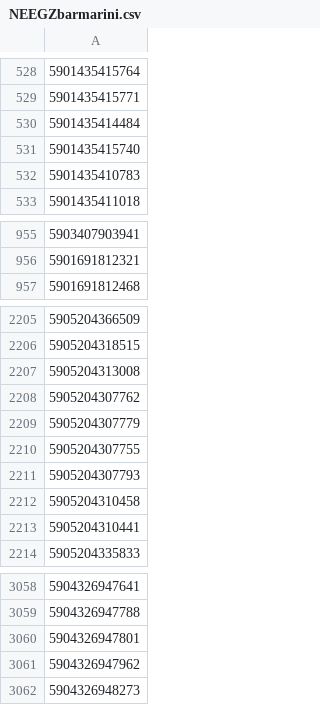
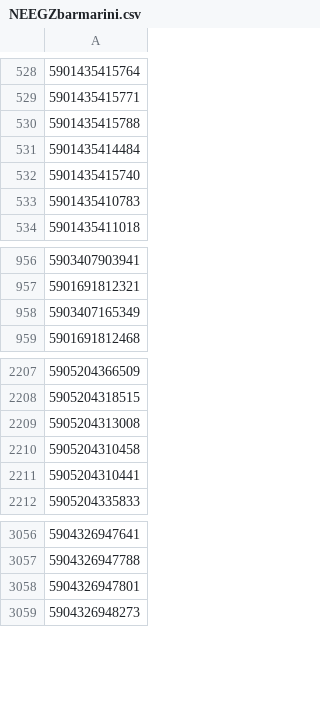
Before and after one commit to mbtylla/varle-xml, a CSV file: NEEGZbarmarini.csv, drawn as a sheet; only a part is shown, gaps mark what is left out; removed rows and columns are numbered as before the commit, all else as after; the diff names each change by its address in the sheet, - before the commit and + after, or states it on an @@ line.

```diff
--- a/NEEGZbarmarini.csv
+++ b/NEEGZbarmarini.csv
+row 530: 5901435415788
+row 958: 5903407165349
-row 2208: 5905204307762
-row 2209: 5905204307779
-row 2210: 5905204307755
-row 2211: 5905204307793
-row 3061: 5904326947962
```
